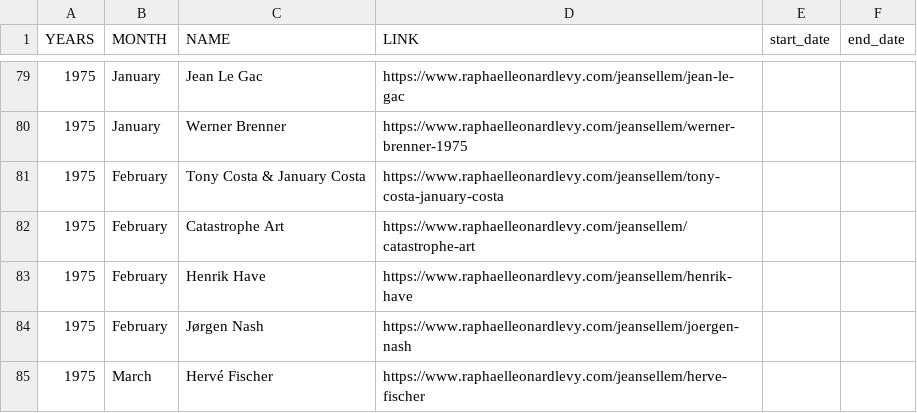
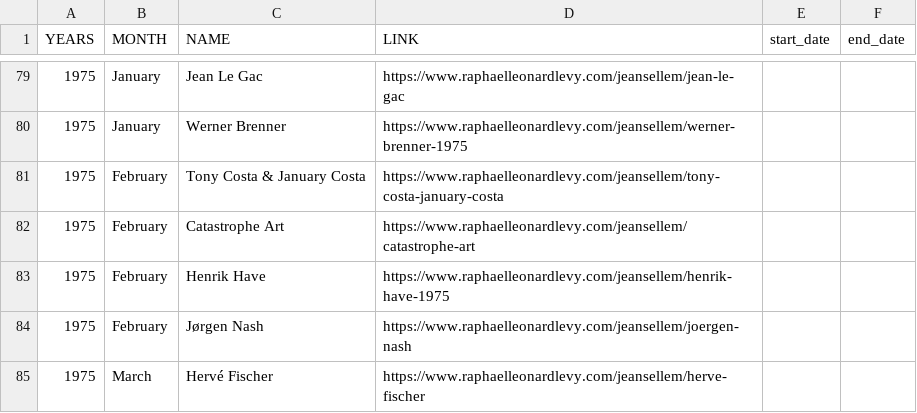
Before and after one commit to rphl66/my-csv-files, a CSV file: data_namecased.csv, drawn as a sheet; only a part is shown, gaps mark what is left out.

```diff
--- a/data_namecased.csv
+++ b/data_namecased.csv
@@ -82,3 +82,3 @@ YEARS;MONTH;NAME;LINK;start_date;end_date
 1975;February;Catastrophe Art;https://www.raphaelleonardlevy.com/jeansellem/catastrophe-art;;
-1975;February;Henrik Have;https://www.raphaelleonardlevy.com/jeansellem/henrik-have;;
+1975;February;Henrik Have;https://www.raphaelleonardlevy.com/jeansellem/henrik-have-1975;;
 1975;February;Jørgen Nash;https://www.raphaelleonardlevy.com/jeansellem/joergen-nash;;
```
